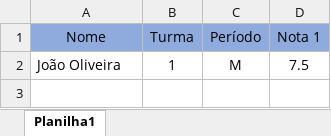
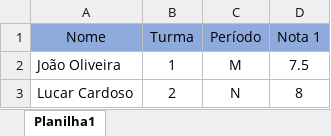
Before and after one commit to Koutsumi/atv_uml, an Excel workbook: lista_aluno.xlsx, sheet Planilha1, drawn as a sheet; values as stored, in another font and other column widths than the file's, no borders; the diff names each change by its address in the sheet, - before the commit and + after, or states it on an @@ line.

Commit message:
versão 2

```diff
--- a/lista_aluno.xlsx (sheet Planilha1)
+++ b/lista_aluno.xlsx (sheet Planilha1)
+row 3: Lucar Cardoso | 2 | N | 8
```
